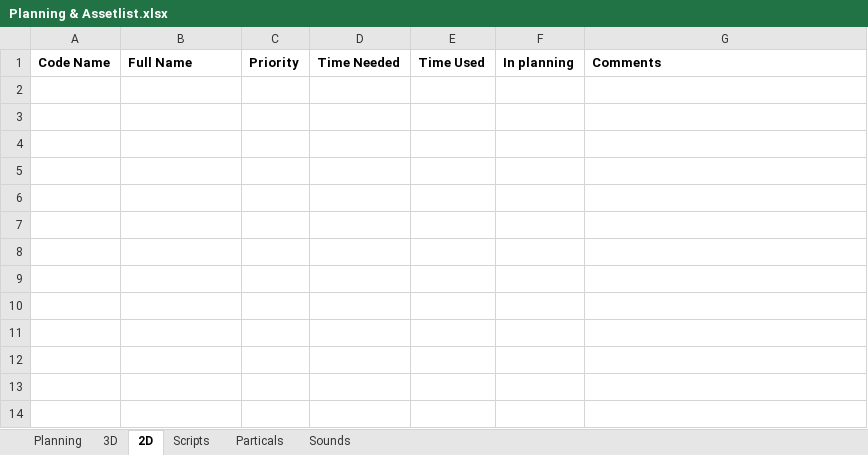
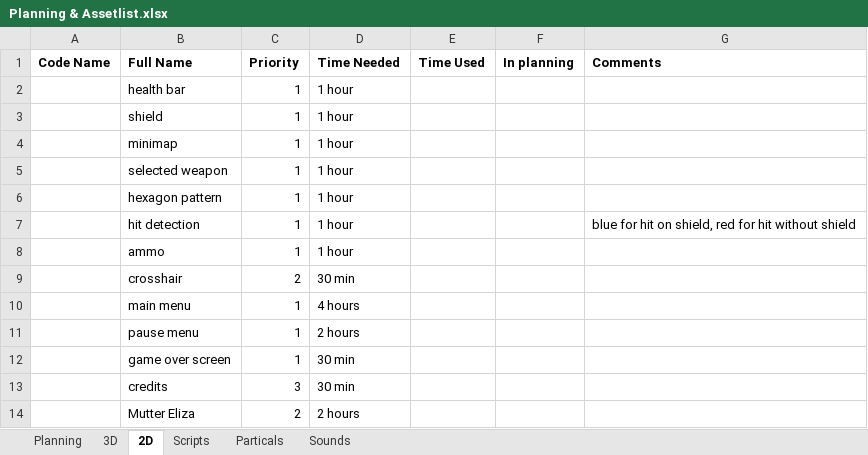
Before and after one commit to blackhol/Order66, an Excel workbook: Planning & Assetlist.xlsx, sheet 2D, drawn as a sheet; values as stored, in another font and other column widths than the file's, no borders; the diff names each change by its address in the sheet, - before the commit and + after, or states it on an @@ line.

```diff
--- a/Planning & Assetlist.xlsx (sheet 2D)
+++ b/Planning & Assetlist.xlsx (sheet 2D)
+row 2:  | health bar | 1 | 1 hour
+row 3:  | shield | 1 | 1 hour
+row 4:  | minimap | 1 | 1 hour
+row 5:  | selected weapon | 1 | 1 hour
+row 6:  | hexagon pattern | 1 | 1 hour
+row 7:  | hit detection | 1 | 1 hour |  |  | blue for hit on shield, red for hit without shield
+row 8:  | ammo | 1 | 1 hour
+row 9:  | crosshair | 2 | 30 min
+row 10:  | main menu | 1 | 4 hours
+row 11:  | pause menu | 1 | 2 hours
+row 12:  | game over screen | 1 | 30 min
+row 13:  | credits | 3 | 30 min
+row 14:  | Mutter Eliza | 2 | 2 hours
```
Also changed, not shown: sheet 3D, sheet Particals, sheet Sounds.
